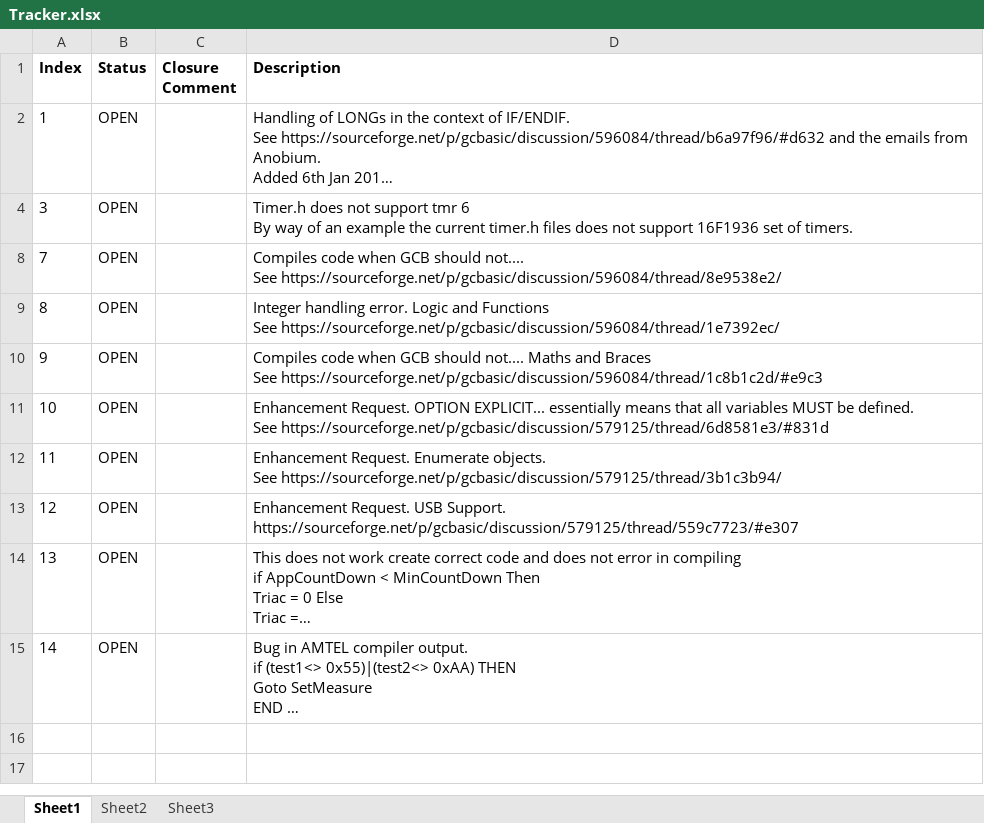
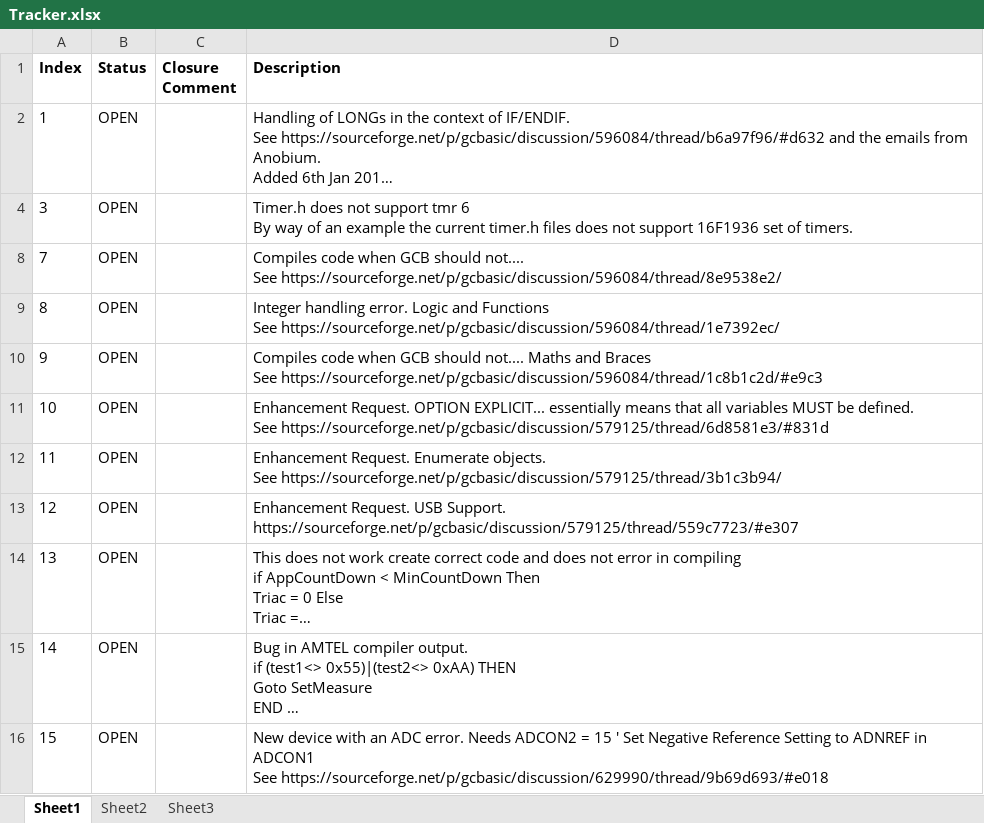
Before and after one commit to GreatCowBASIC/SourceForgeClone, an Excel workbook: GCBASIC/Tracker/Tracker.xlsx, sheet Sheet1, drawn as a sheet; long unchanged cells end in …; values as stored, in another font and other column widths than the file's, no borders; ↵ is a line break in a cell; the diff names each change by its address in the sheet, - before the commit and + after, or states it on an @@ line.

Commit message:
Updated with ADCON2 = 15 ' Set Negative Reference Setting to ADNREF in ADCON1

```diff
--- a/GCBASIC/Tracker/Tracker.xlsx (sheet Sheet1)
+++ b/GCBASIC/Tracker/Tracker.xlsx (sheet Sheet1)
+row 16: 15 | OPEN |  | New device with an ADC error. Needs ADCON2 = 15 ' Set Negative Reference Setting to ADNREF in ADCON1 ↵ See https://sourceforge.net/p/gcbasic/discussion/629990/thread/9b69d693/#e018
```
